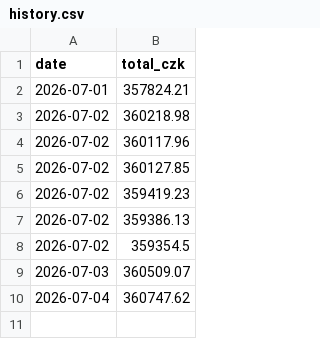
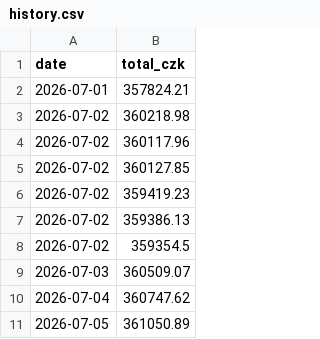
Before and after one commit to OndrejKamaryt/portfolio, a CSV file: history.csv, drawn as a sheet.

```diff
--- a/history.csv
+++ b/history.csv
@@ -10 +10,2 @@ date,total_czk
 2026-07-04,360747.62
+2026-07-05,361050.89
```
Also changed, not shown: 2 other files.
